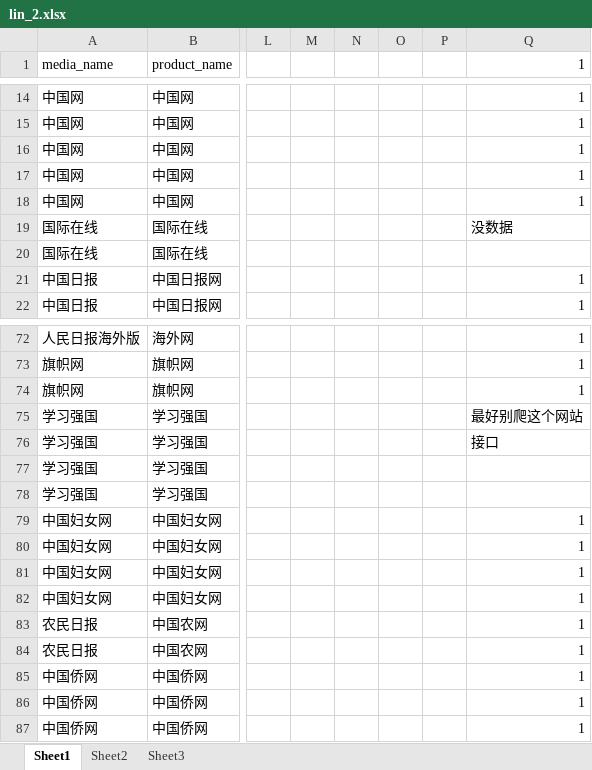
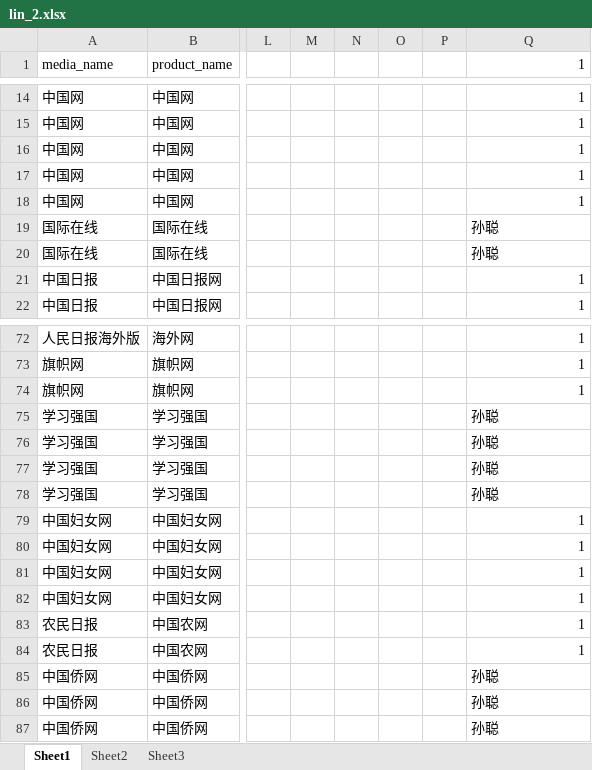
Before and after one commit to LinBaoChao/spider2, an Excel workbook: Doc/lin_2.xlsx, sheet Sheet1, drawn as a sheet; only a part is shown, gaps mark what is left out; values as stored, in another font and other column widths than the file's, no borders; the diff names each change by its address in the sheet, - before the commit and + after, or states it on an @@ line.

```diff
--- a/Doc/lin_2.xlsx (sheet Sheet1)
+++ b/Doc/lin_2.xlsx (sheet Sheet1)
-Q19 (1): 没数据
+Q19 (1): 孙聪
-Q20 (1): (empty)
+Q20 (1): 孙聪
-Q75 (1): 最好别爬这个网站
+Q75 (1): 孙聪
-Q76 (1): 接口
+Q76 (1): 孙聪
-Q77:Q78 (1): (empty)
+Q77:Q78 (1): 孙聪
-Q85:Q87 (1): 1
+Q85:Q87 (1): 孙聪
```
Also changed, not shown: 14 other files.
